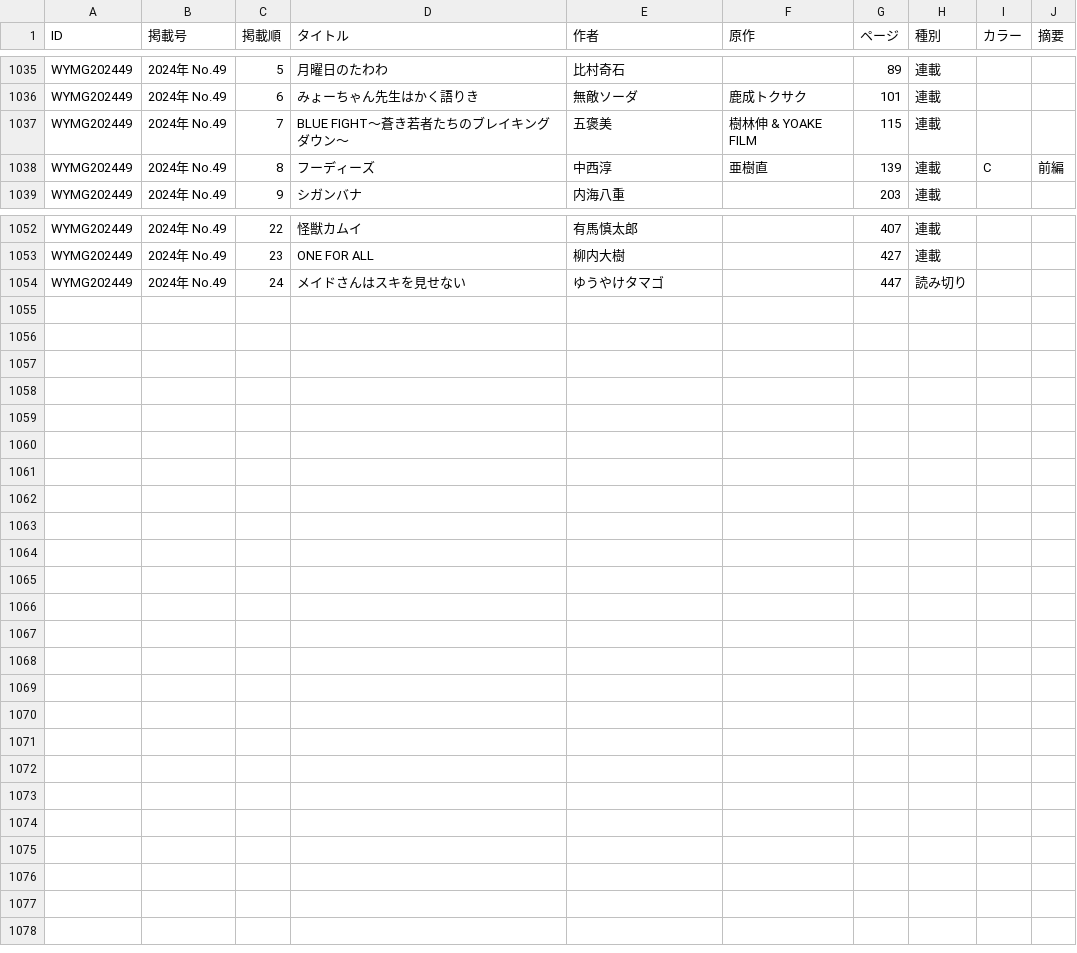
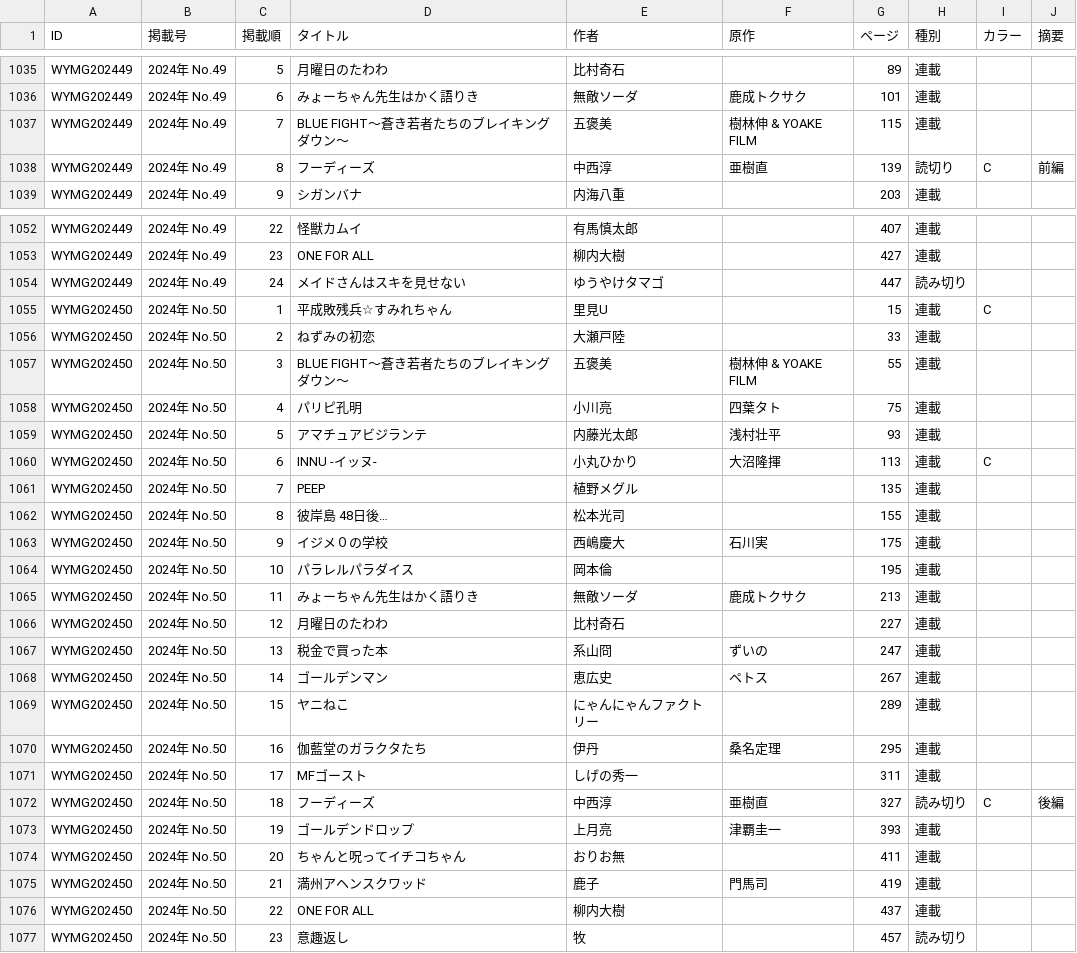
Before and after one commit to tricogimmick/comic_magazine_data, a TSV file: tsv/young_magazine/young_magazine2024.tsv, drawn as a sheet; only a part is shown, gaps mark what is left out.

Commit message:
週刊ヤングマガジン 2024年 No.50

```diff
--- a/tsv/young_magazine/young_magazine2024.tsv
+++ b/tsv/young_magazine/young_magazine2024.tsv
@@ -1037,3 +1037,3 @@ WYMG202449	2024年 No.49	6	みょーちゃん先生はかく語りき	無敵ソ
 WYMG202449	2024年 No.49	7	BLUE FIGHT～蒼き若者たちのブレイキングダウン～	五褒美	樹林伸 & YOAKE FILM	115	連載		
-WYMG202449	2024年 No.49	8	フーディーズ	中西淳	亜樹直	139	連載	C	 前編
+WYMG202449	2024年 No.49	8	フーディーズ	中西淳	亜樹直	139	読切り	C	 前編
 WYMG202449	2024年 No.49	9	シガンバナ	内海八重		203	連載		
@@ -1054 +1054,24 @@ WYMG202449	2024年 No.49	23	ONE FOR ALL	柳内大樹		427	連載
 WYMG202449	2024年 No.49	24	メイドさんはスキを見せない	ゆうやけタマゴ		447	読み切り		
+WYMG202450	2024年 No.50	1	平成敗残兵☆すみれちゃん	里見U		15	連載	C	
+WYMG202450	2024年 No.50	2	ねずみの初恋	大瀬戸陸		33	連載		
+WYMG202450	2024年 No.50	3	BLUE FIGHT～蒼き若者たちのブレイキングダウン～	五褒美	樹林伸 & YOAKE FILM	55	連載		
+WYMG202450	2024年 No.50	4	パリピ孔明	小川亮	四葉タト	75	連載		
+WYMG202450	2024年 No.50	5	アマチュアビジランテ	内藤光太郎	浅村壮平	93	連載		
+WYMG202450	2024年 No.50	6	INNU -イッヌ-	小丸ひかり	大沼隆揮	113	連載	C	
+WYMG202450	2024年 No.50	7	PEEP	植野メグル		135	連載		
+WYMG202450	2024年 No.50	8	彼岸島 48日後…	松本光司		155	連載		
+WYMG202450	2024年 No.50	9	イジメ０の学校	西嶋慶大	石川実	175	連載		
+WYMG202450	2024年 No.50	10	パラレルパラダイス	岡本倫		195	連載		
+WYMG202450	2024年 No.50	11	みょーちゃん先生はかく語りき	無敵ソーダ	鹿成トクサク	213	連載		
+WYMG202450	2024年 No.50	12	月曜日のたわわ	比村奇石		227	連載		
+WYMG202450	2024年 No.50	13	税金で買った本	系山冏	ずいの	247	連載		
+WYMG202450	2024年 No.50	14	ゴールデンマン	恵広史	ペトス	267	連載		
+WYMG202450	2024年 No.50	15	ヤニねこ	にゃんにゃんファクトリー		289	連載		
+WYMG202450	2024年 No.50	16	伽藍堂のガラクタたち	伊丹	桑名定理	295	連載		
+WYMG202450	2024年 No.50	17	MFゴースト	しげの秀一		311	連載		
+WYMG202450	2024年 No.50	18	フーディーズ	中西淳	亜樹直	327	読み切り	C	 後編
+WYMG202450	2024年 No.50	19	ゴールデンドロップ	上月亮	津覇圭一	393	連載		
+WYMG202450	2024年 No.50	20	ちゃんと呪ってイチコちゃん	おりお無		411	連載		
+WYMG202450	2024年 No.50	21	満州アヘンスクワッド	鹿子	門馬司	419	連載		
+WYMG202450	2024年 No.50	22	ONE FOR ALL	柳内大樹		437	連載		
+WYMG202450	2024年 No.50	23	意趣返し	牧		457	読み切り		
```
